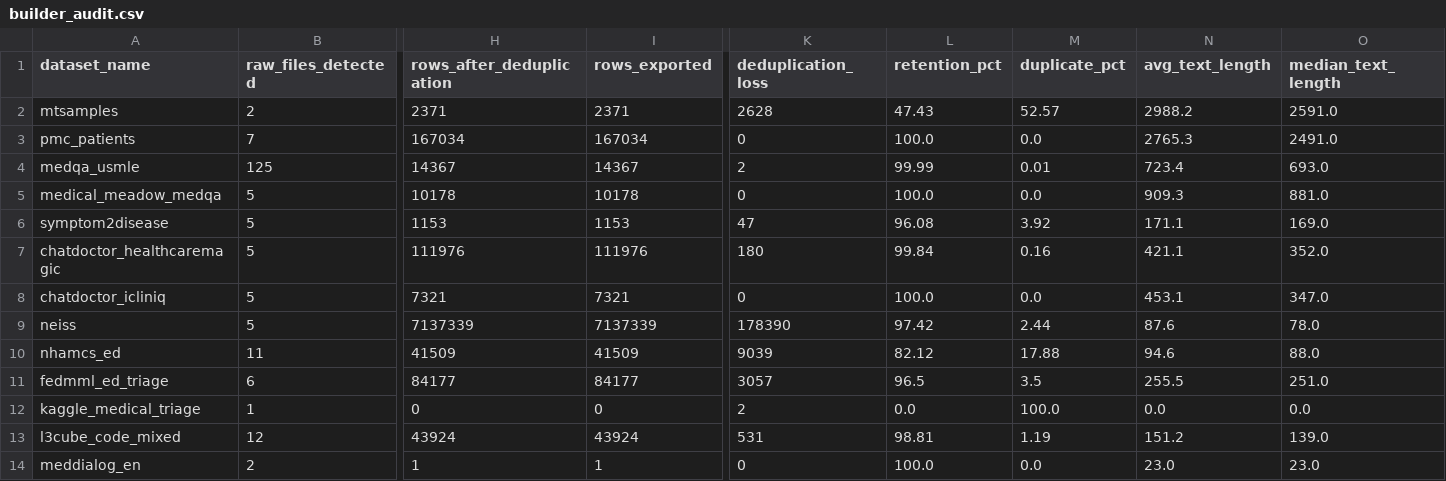
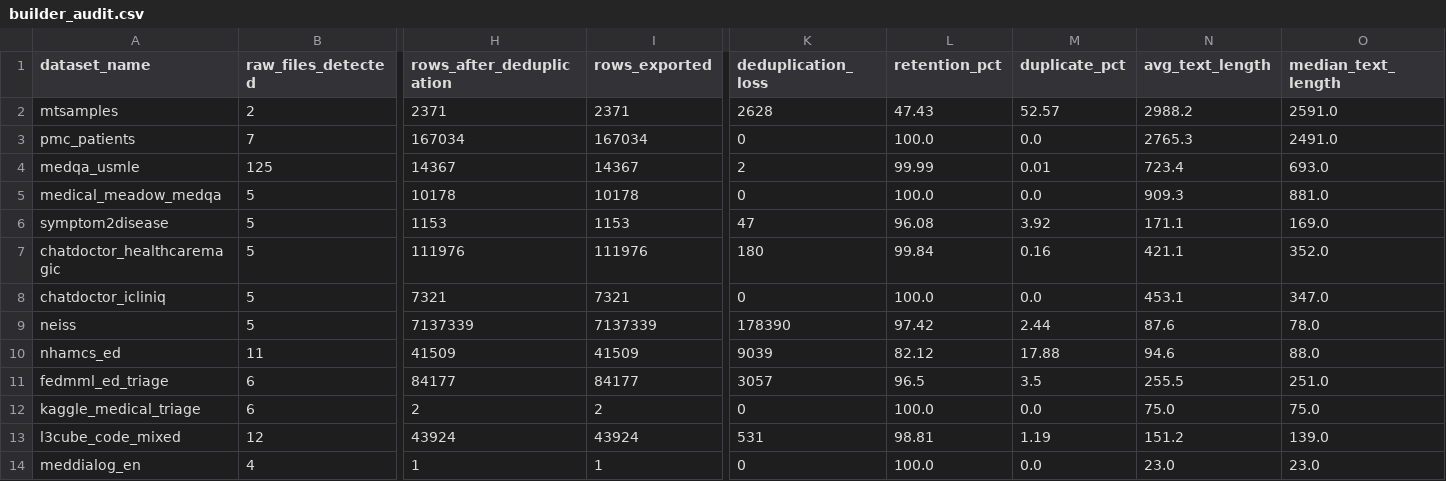
Before and after one commit to ROHAN-BHUTANI/MediTriageAI, a CSV file: results/builder_audit/builder_audit.csv, drawn as a sheet; only a part is shown, gaps mark what is left out; the diff names each change by its address in the sheet, - before the commit and + after, or states it on an @@ line.

Commit message:
fix(datasets): complete forensic audit repair of dataset acquisition pipeline and loud failure handling

```diff
--- a/results/builder_audit/builder_audit.csv
+++ b/results/builder_audit/builder_audit.csv
-B12 (raw_files_detected): 1
+B12 (raw_files_detected): 6
-H12 (rows_after_deduplication): 0
+H12 (rows_after_deduplication): 2
-I12 (rows_exported): 0
+I12 (rows_exported): 2
-K12 (deduplication_loss): 2
+K12 (deduplication_loss): 0
-L12 (retention_pct): 0.0
+L12 (retention_pct): 100.0
-M12 (duplicate_pct): 100.0
+M12 (duplicate_pct): 0.0
-N12 (avg_text_length): 0.0
+N12 (avg_text_length): 75.0
-O12 (median_text_length): 0.0
+O12 (median_text_length): 75.0
-B14 (raw_files_detected): 2
+B14 (raw_files_detected): 4
```
Also changed, not shown: 26 other files.
